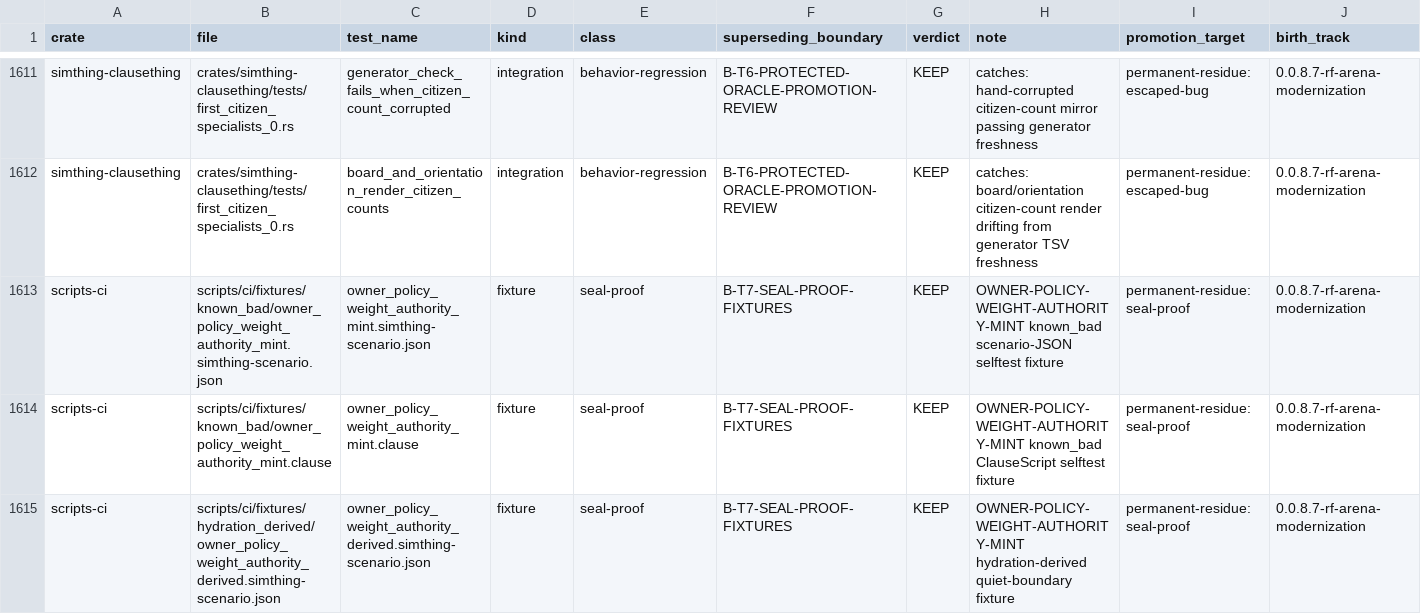
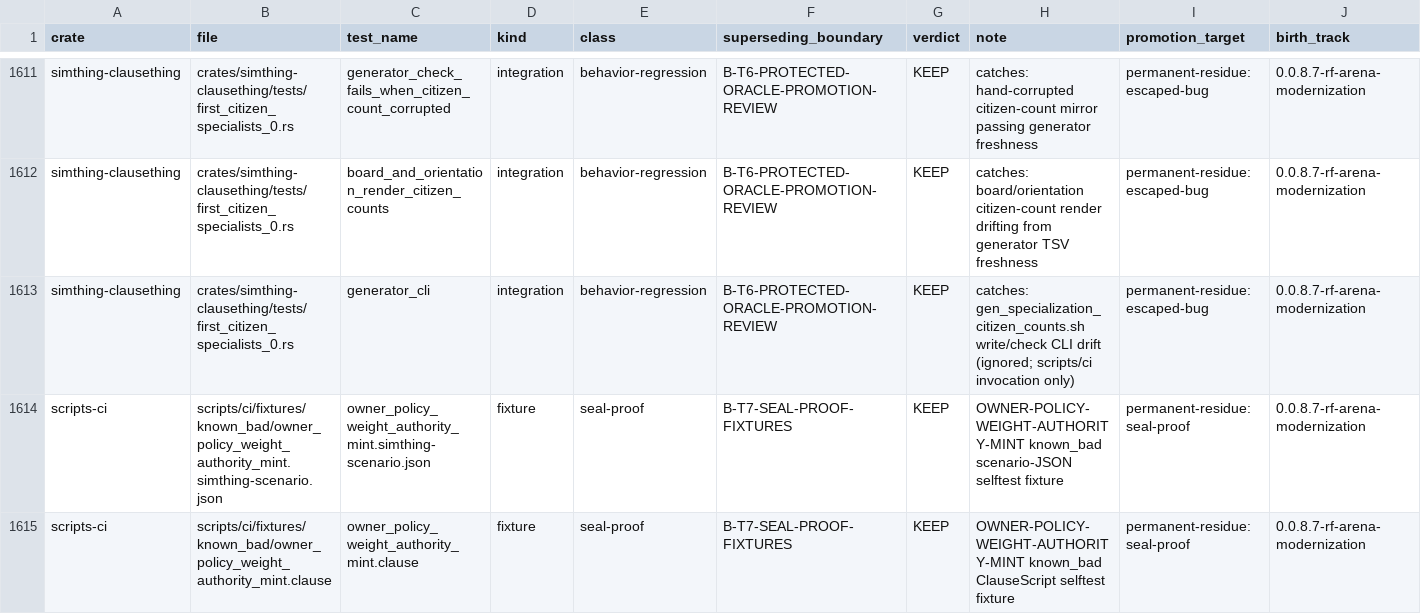
Before and after one commit to khorum08/SimThing, a TSV file: scripts/ci/test_inventory.tsv, drawn as a sheet; only a part is shown, gaps mark what is left out; the shorter side is filled out with more unchanged rows; rows hold the shown columns only; the diff names each change by its address in the sheet, - before the commit and + after, or states it on an @@ line.

```diff
--- a/scripts/ci/test_inventory.tsv
+++ b/scripts/ci/test_inventory.tsv
+row 1613: simthing-clausething | crates/simthing-clausething/tests/first_citizen_specialists_0.rs | generator_cli | integration | behavior-regression | B-T6-PROTECTED-ORACLE-PROMOTION-REVIEW | KEEP | catches: gen_specialization_citizen_counts.sh write/check CLI drift (ignored; scripts/ci invocation only) | permanent-residue:escaped-bug | 0.0.8.7-rf-arena-modernization
```
Also changed, not shown: scripts/ci/inspect_justifications.tsv, scripts/ci/triage_log.tsv, 1 other file.
